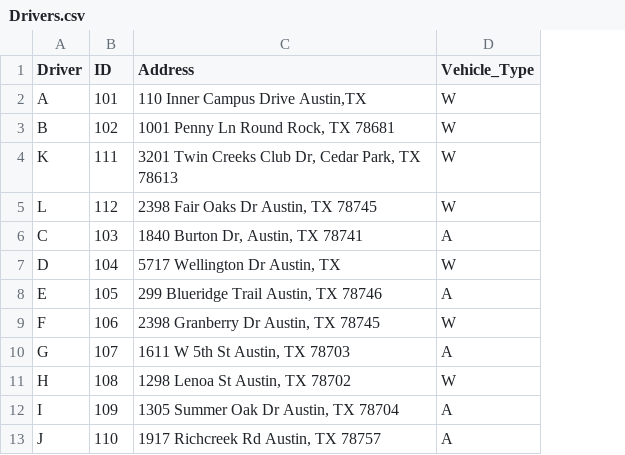
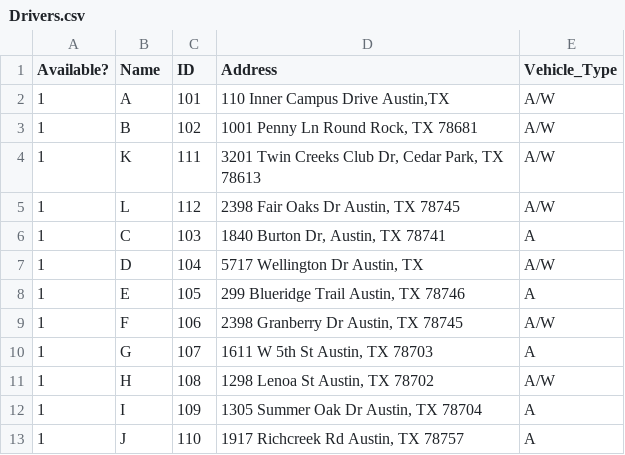
Before and after one commit to ribsthakkar/RiderPickup, a CSV file: Drivers.csv, drawn as a sheet; addresses are those after the commit; the diff names each change by its address in the sheet, - before the commit and + after, or states it on an @@ line.

```diff
--- a/Drivers.csv
+++ b/Drivers.csv
+column A (Available?), rows 2-13: all 1
-B1: Driver
+B1: Name
-E2:E5 (Vehicle_Type): W
+E2:E5 (Vehicle_Type): A/W
-E7 (Vehicle_Type): W
+E7 (Vehicle_Type): A/W
-E9 (Vehicle_Type): W
+E9 (Vehicle_Type): A/W
-E11 (Vehicle_Type): W
+E11 (Vehicle_Type): A/W
```
Also changed, not shown: Trips.csv, 6 other files.
